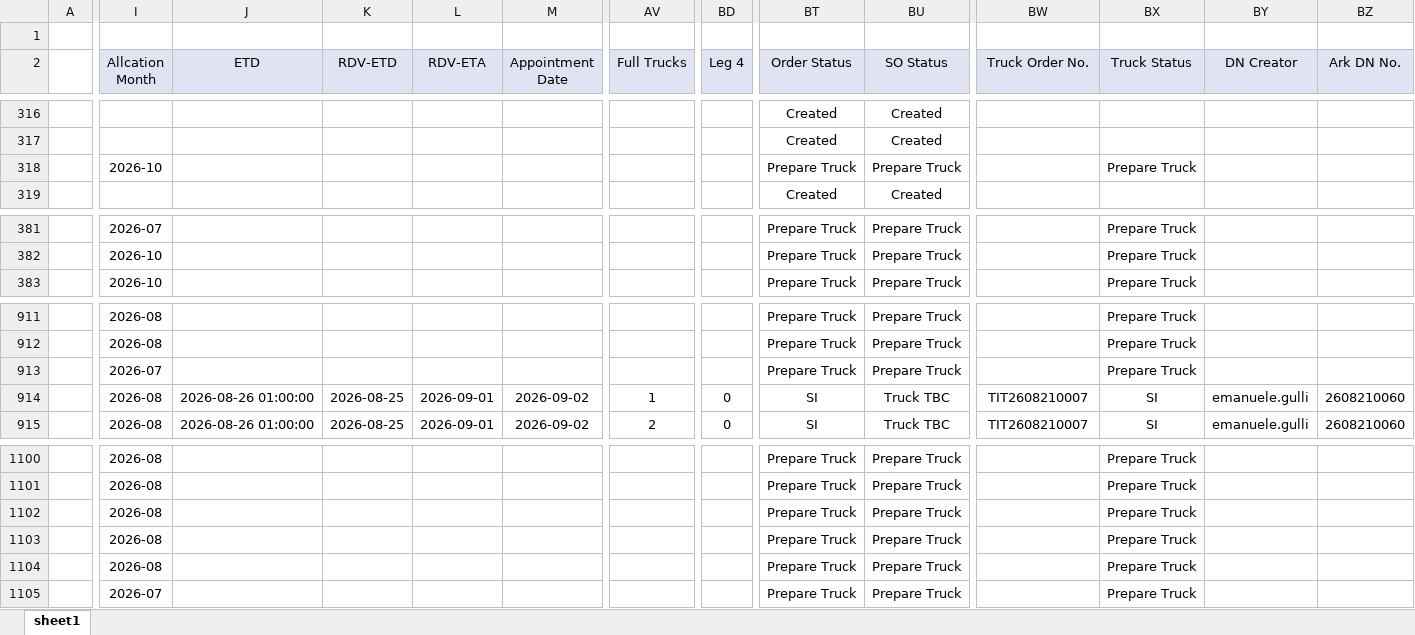
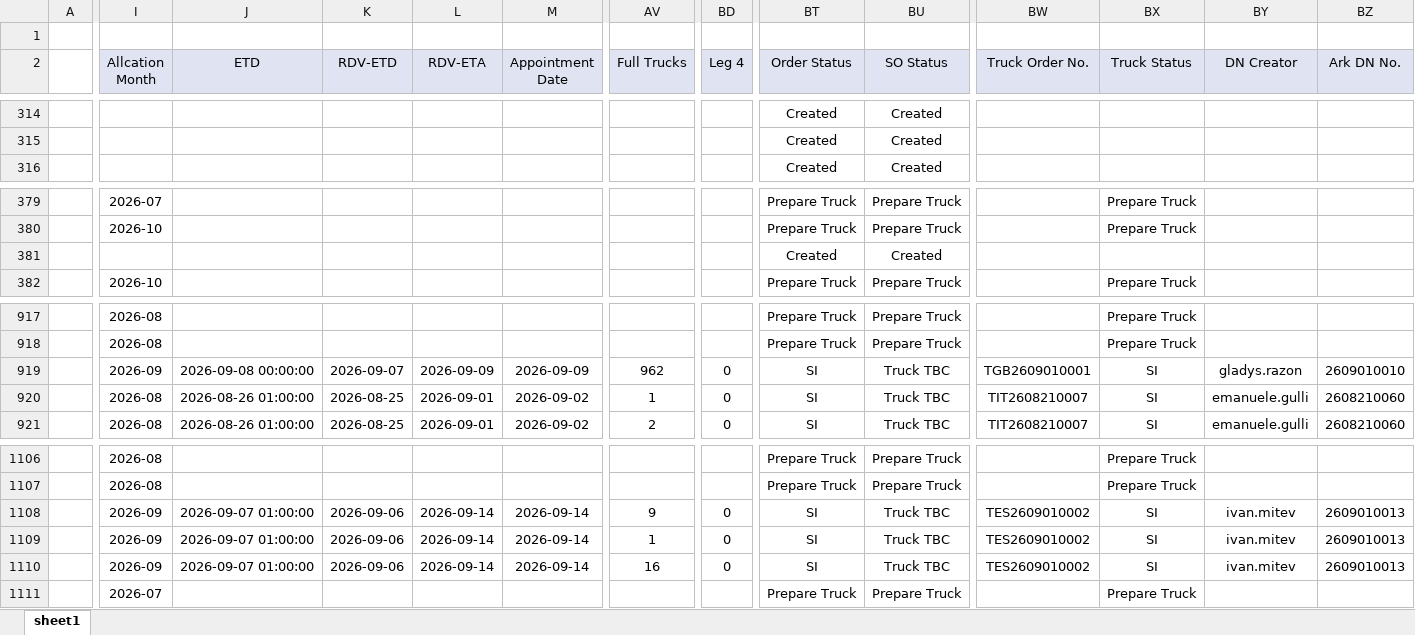
Before and after one commit to hantsuii/EUPV2026, an Excel workbook: templates/orderfile_base.xlsx, sheet sheet1, drawn as a sheet; only a part is shown, gaps mark what is left out; values as stored, in another font and other column widths than the file's, no borders; charts and pictures not drawn; removed rows and columns are numbered as before the commit, all else as after; rows hold the shown columns only; the diff covers the shown part only; the diff names each change by its address in the sheet, - before the commit and + after, or states it on an @@ line.

```diff
--- a/templates/orderfile_base.xlsx (sheet sheet1)
+++ b/templates/orderfile_base.xlsx (sheet sheet1)
-row 318:  | 2026-10 |  |  |  |  |  |  | Prepare Truck | Prepare Truck |  | Prepare Truck
+row 381:  |  |  |  |  |  |  |  | Created | Created
-I919 (Allcation Month): 2026-07
+I919 (Allcation Month): 2026-09
-J919 (ETD): (empty)
+J919 (ETD): 2026-09-08 00:00:00
-K919 (RDV-ETD): (empty)
+K919 (RDV-ETD): 2026-09-07
-L919 (RDV-ETA): (empty)
+L919 (RDV-ETA): 2026-09-09
-M919 (Appointment Date): (empty)
+M919 (Appointment Date): 2026-09-09
-AV919 (Full Trucks): (empty)
+AV919 (Full Trucks): 962
-BD919 (Leg 4): (empty)
+BD919 (Leg 4): 0
-BT919 (Order Status): Prepare Truck
+BT919 (Order Status): SI
-BU919 (SO Status): Prepare Truck
+BU919 (SO Status): Truck TBC
-BW919 (Truck Order No.): (empty)
+BW919 (Truck Order No.): TGB2609010001
-BX919 (Truck Status): Prepare Truck
+BX919 (Truck Status): SI
-BY919 (DN Creator): (empty)
+BY919 (DN Creator): gladys.razon
-BZ919 (Ark DN No.): (empty)
+BZ919 (Ark DN No.): 2609010010
-I1108:I1110 (Allcation Month): 2026-08
+I1108:I1110 (Allcation Month): 2026-09
-J1108:J1110 (ETD): (empty)
+J1108:J1110 (ETD): 2026-09-07 01:00:00
-K1108:K1110 (RDV-ETD): (empty)
+K1108:K1110 (RDV-ETD): 2026-09-06
-L1108:L1110 (RDV-ETA): (empty)
+L1108:L1110 (RDV-ETA): 2026-09-14
-M1108:M1110 (Appointment Date): (empty)
+M1108:M1110 (Appointment Date): 2026-09-14
-AV1108 (Full Trucks): (empty)
+AV1108 (Full Trucks): 9
-BD1108:BD1110 (Leg 4): (empty)
+BD1108:BD1110 (Leg 4): 0
-BT1108:BT1110 (Order Status): Prepare Truck
+BT1108:BT1110 (Order Status): SI
-BU1108:BU1110 (SO Status): Prepare Truck
+BU1108:BU1110 (SO Status): Truck TBC
-BW1108:BW1110 (Truck Order No.): (empty)
+BW1108:BW1110 (Truck Order No.): TES2609010002
-BX1108:BX1110 (Truck Status): Prepare Truck
+BX1108:BX1110 (Truck Status): SI
-BY1108:BY1110 (DN Creator): (empty)
+BY1108:BY1110 (DN Creator): ivan.mitev
-BZ1108:BZ1110 (Ark DN No.): (empty)
+BZ1108:BZ1110 (Ark DN No.): 2609010013
-AV1109 (Full Trucks): (empty)
+AV1109 (Full Trucks): 1
-AV1110 (Full Trucks): (empty)
+AV1110 (Full Trucks): 16
```
Also changed, not shown: 9 added rows, 3 removed rows, 2 moved rows and 345 edited cells elsewhere in this sheet, templates/daily_supply_plan.xlsx, templates/inventory.xlsx, 1 other file.
